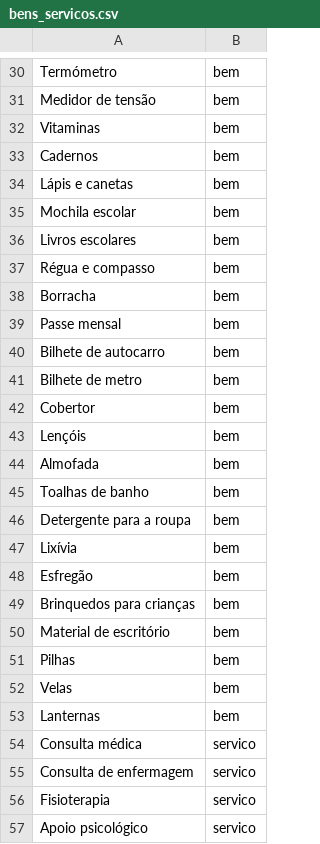
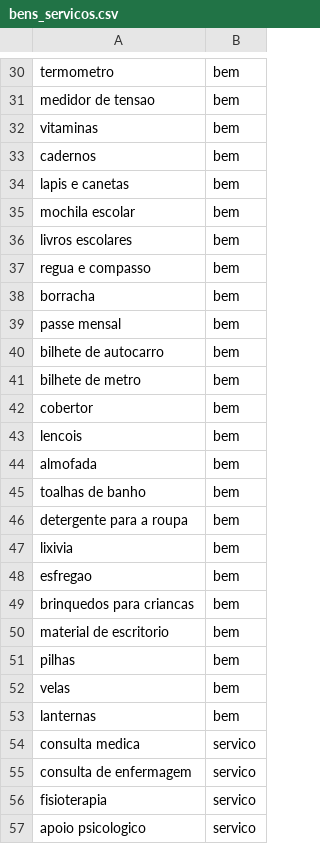
Before and after one commit to amorima/p2-SAM-data-generator, a CSV file: output/bens_servicos.csv, drawn as a sheet; only a part is shown, gaps mark what is left out; the diff covers the shown part only; the diff names each change by its address in the sheet, - before the commit and + after, or states it on an @@ line.

```diff
--- a/output/bens_servicos.csv
+++ b/output/bens_servicos.csv
-A30: Termómetro
+A30: termometro
-A31: Medidor de tensão
+A31: medidor de tensao
-A32: Vitaminas
+A32: vitaminas
-A33: Cadernos
+A33: cadernos
-A34: Lápis e canetas
+A34: lapis e canetas
-A35: Mochila escolar
+A35: mochila escolar
-A36: Livros escolares
+A36: livros escolares
-A37: Régua e compasso
+A37: regua e compasso
-A38: Borracha
+A38: borracha
-A39: Passe mensal
+A39: passe mensal
-A40: Bilhete de autocarro
+A40: bilhete de autocarro
-A41: Bilhete de metro
+A41: bilhete de metro
-A42: Cobertor
+A42: cobertor
-A43: Lençóis
+A43: lencois
-A44: Almofada
+A44: almofada
-A45: Toalhas de banho
+A45: toalhas de banho
-A46: Detergente para a roupa
+A46: detergente para a roupa
-A47: Lixívia
+A47: lixivia
-A48: Esfregão
+A48: esfregao
-A49: Brinquedos para crianças
+A49: brinquedos para criancas
-A50: Material de escritório
+A50: material de escritorio
-A51: Pilhas
+A51: pilhas
-A52: Velas
+A52: velas
-A53: Lanternas
+A53: lanternas
-A54: Consulta médica
+A54: consulta medica
-A55: Consulta de enfermagem
+A55: consulta de enfermagem
-A56: Fisioterapia
+A56: fisioterapia
-A57: Apoio psicológico
+A57: apoio psicologico
```
Also changed, not shown: 45 edited cells elsewhere in this file, output/bens_servicos_negocio.csv, output/contacto.csv, 34 other files.
